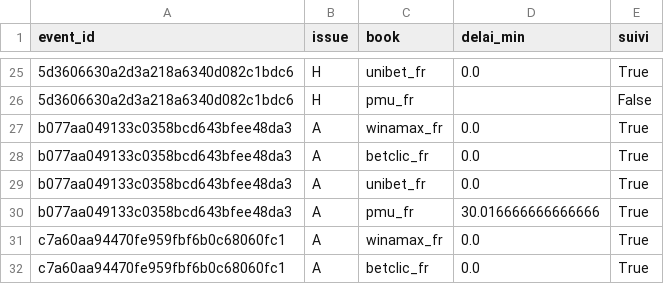
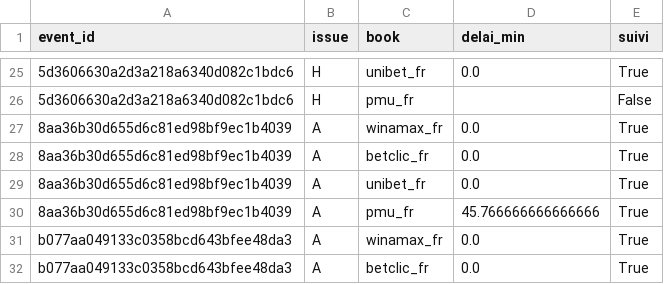
Before and after one commit to Lucas987987/ligue1-betting, a CSV file: data/validation/forward_latence.csv, drawn as a sheet; only a part is shown, gaps mark what is left out; the shorter side is filled out with more unchanged rows; the diff names each change by its address in the sheet, - before the commit and + after, or states it on an @@ line.

```diff
--- a/data/validation/forward_latence.csv
+++ b/data/validation/forward_latence.csv
+row 27: 8aa36b30d655d6c81ed98bf9ec1b4039 | A | winamax_fr | 0.0 | True
+row 28: 8aa36b30d655d6c81ed98bf9ec1b4039 | A | betclic_fr | 0.0 | True
+row 29: 8aa36b30d655d6c81ed98bf9ec1b4039 | A | unibet_fr | 0.0 | True
+row 30: 8aa36b30d655d6c81ed98bf9ec1b4039 | A | pmu_fr | 45.766666666666666 | True
```
Also changed, not shown: 5 other files.
